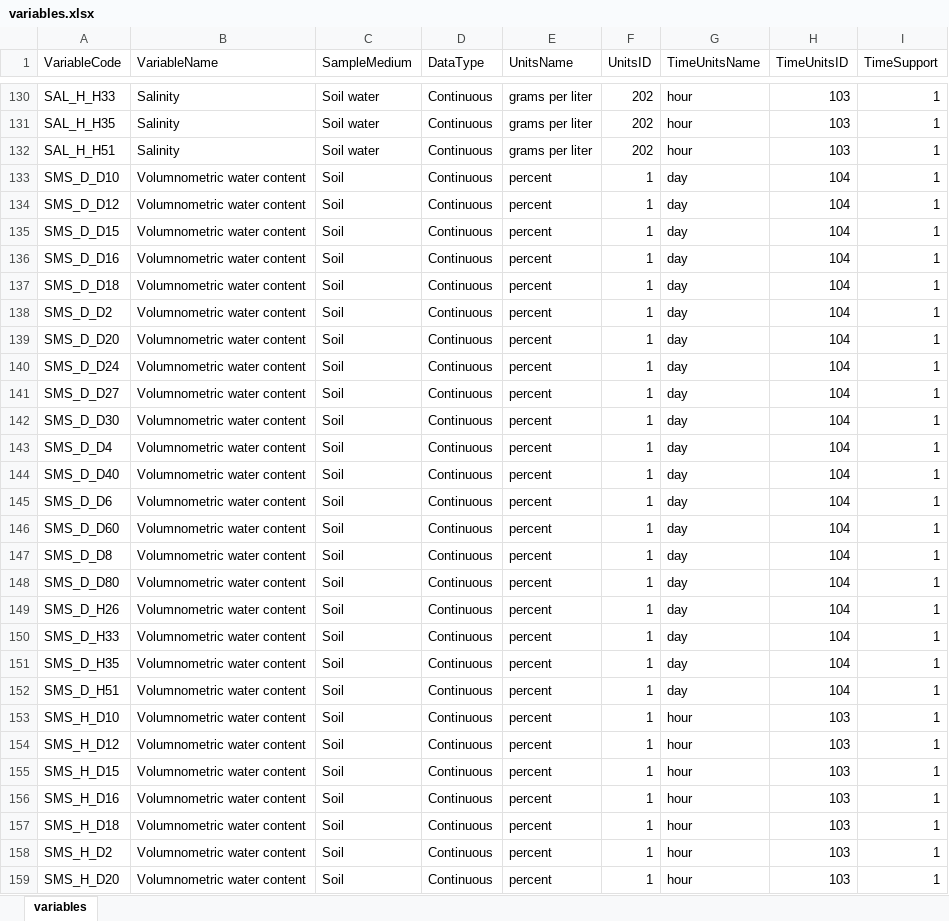
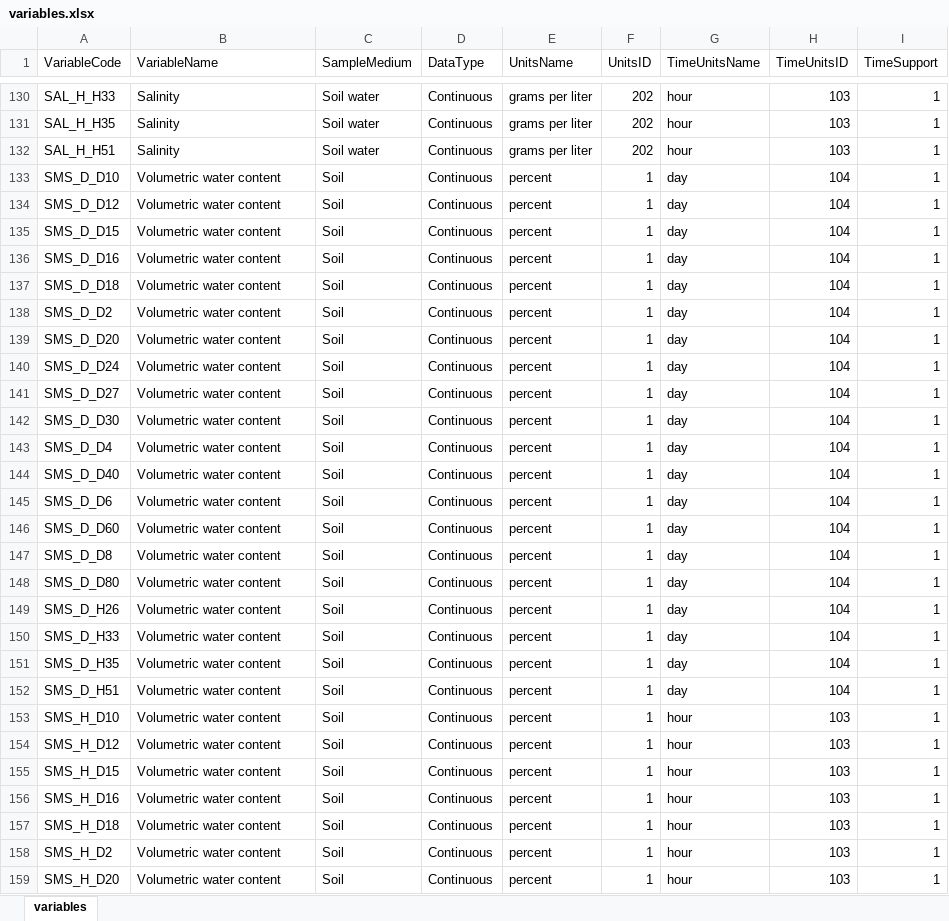
Before and after one commit to CUAHSI/GHCN-Transducer, an Excel workbook: SCAN/SCANHarvester/settings/variables.xlsx, sheet variables, drawn as a sheet; only a part is shown, gaps mark what is left out; values as stored, in another font and other column widths than the file's, no borders; the diff covers the shown part only; the diff names each change by its address in the sheet, - before the commit and + after, or states it on an @@ line.

Commit message:
variable name table update

```diff
--- a/SCAN/SCANHarvester/settings/variables.xlsx (sheet variables)
+++ b/SCAN/SCANHarvester/settings/variables.xlsx (sheet variables)
-B133:B159 (VariableName): Volumnometric water content
+B133:B159 (VariableName): Volumetric water content
```
Also changed, not shown: 53 edited cells elsewhere in this sheet.
